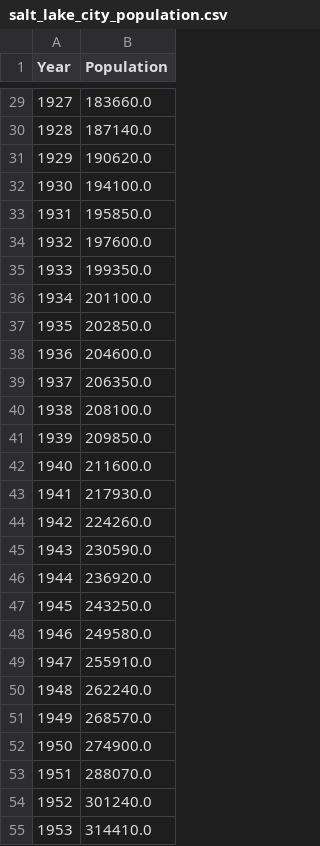
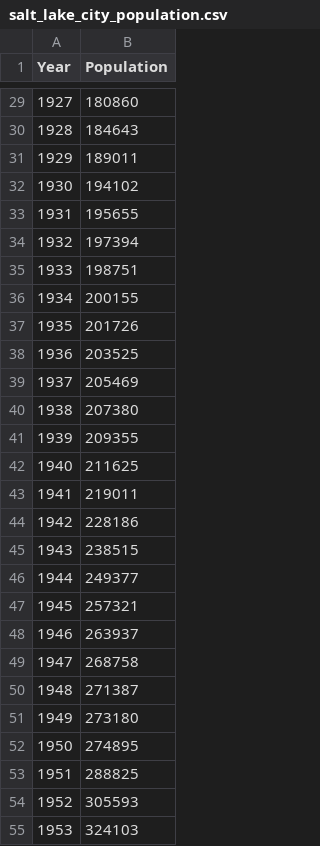
Before and after one commit to kdonavin/meta-prophet-guide, a CSV file: DATA/salt_lake_city_population.csv, drawn as a sheet; only a part is shown, gaps mark what is left out; the diff covers the shown part only.

```diff
--- a/DATA/salt_lake_city_population.csv
+++ b/DATA/salt_lake_city_population.csv
@@ -29,27 +29,27 @@ Year,Population
-1927,183660.0
-1928,187140.0
-1929,190620.0
-1930,194100.0
-1931,195850.0
-1932,197600.0
-1933,199350.0
-1934,201100.0
-1935,202850.0
-1936,204600.0
-1937,206350.0
-1938,208100.0
-1939,209850.0
-1940,211600.0
-1941,217930.0
-1942,224260.0
-1943,230590.0
-1944,236920.0
-1945,243250.0
-1946,249580.0
-1947,255910.0
-1948,262240.0
-1949,268570.0
-1950,274900.0
-1951,288070.0
-1952,301240.0
-1953,314410.0
+1927,180860
+1928,184643
+1929,189011
+1930,194102
+1931,195655
+1932,197394
+1933,198751
+1934,200155
+1935,201726
+1936,203525
+1937,205469
+1938,207380
+1939,209355
+1940,211625
+1941,219011
+1942,228186
+1943,238515
+1944,249377
+1945,257321
+1946,263937
+1947,268758
+1948,271387
+1949,273180
+1950,274895
+1951,288825
+1952,305593
+1953,324103
```
Also changed, not shown: 99 edited cells elsewhere in this file.
